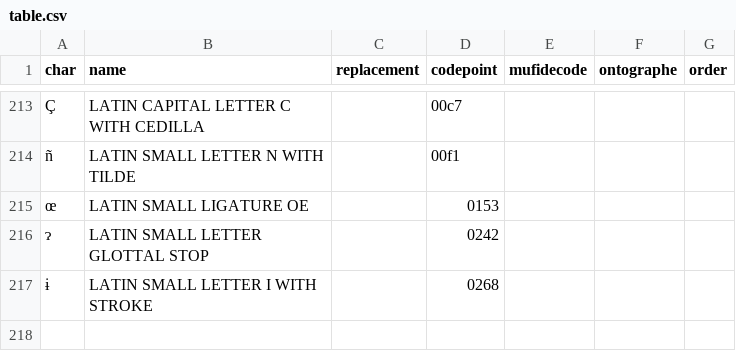
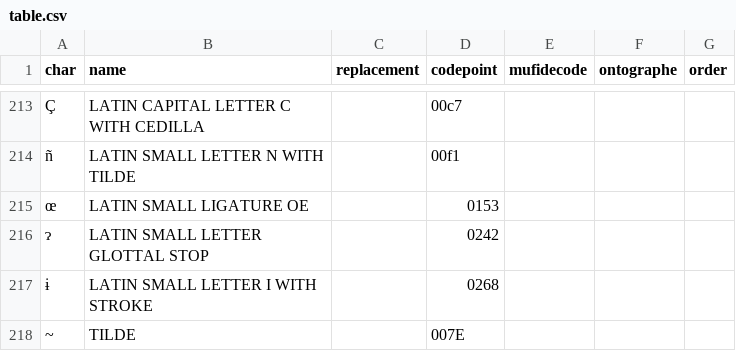
Before and after one commit to HTRomance-Project/medieval-italian, a CSV file: table.csv, drawn as a sheet; only a part is shown, gaps mark what is left out; the diff names each change by its address in the sheet, - before the commit and + after, or states it on an @@ line.

Commit message:
modified table.csv (added TILDE)

```diff
--- a/table.csv
+++ b/table.csv
+row 218: ~ | TILDE |  | 007E
```
